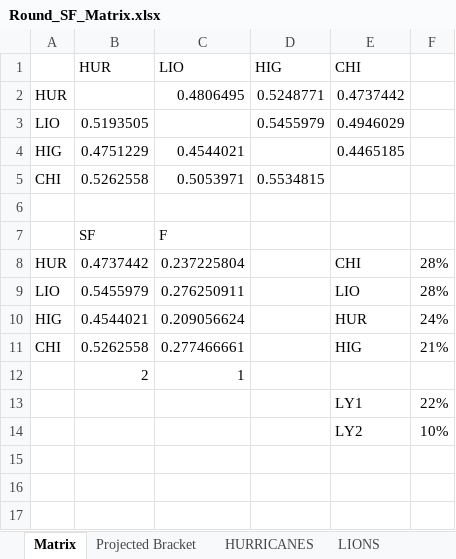
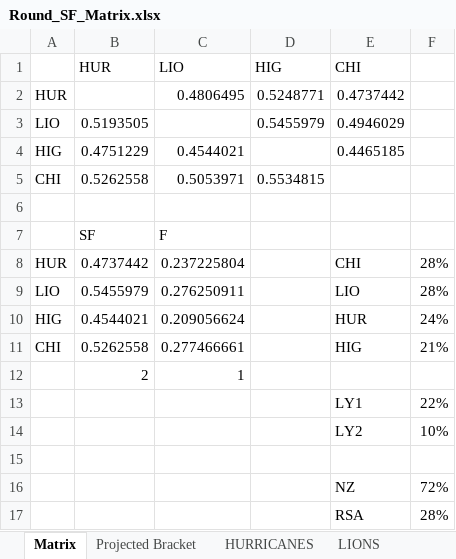
Before and after one commit to JoeJimFlood/RugbyPredictifier, an Excel workbook: 2016SuperRugby/Weekly Forecasts/Round_SF_Matrix.xlsx, sheet Matrix, drawn as a sheet; values as stored, in another font and other column widths than the file's, no borders; the diff names each change by its address in the sheet, - before the commit and + after, or states it on an @@ line.

Commit message:
Added final forecasts

```diff
--- a/2016SuperRugby/Weekly Forecasts/Round_SF_Matrix.xlsx (sheet Matrix)
+++ b/2016SuperRugby/Weekly Forecasts/Round_SF_Matrix.xlsx (sheet Matrix)
+row 15: (empty)
+row 16:  |  |  |  | NZ | 72%
+row 17:  |  |  |  | RSA | 28%
```
Also changed, not shown: 7 other files.
